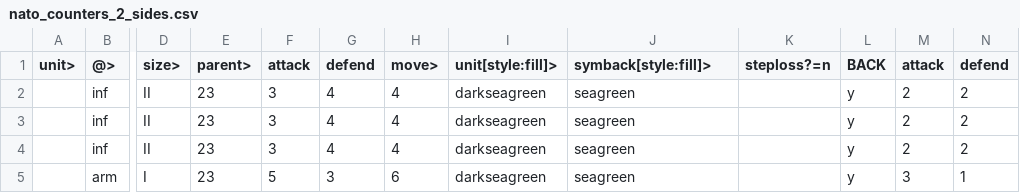
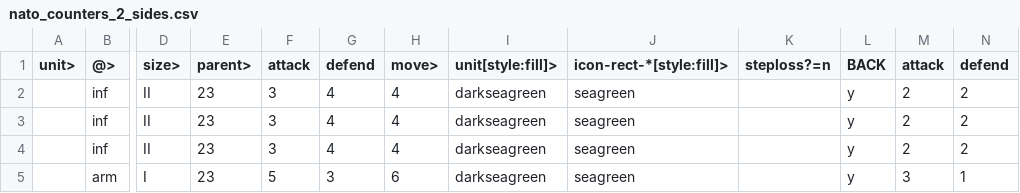
Before and after one commit to lifelike/countersheetsextension, a CSV file: templates/nato_counters_2_sides.csv, drawn as a sheet; only a part is shown, gaps mark what is left out; the diff names each change by its address in the sheet, - before the commit and + after, or states it on an @@ line.

```diff
--- a/templates/nato_counters_2_sides.csv
+++ b/templates/nato_counters_2_sides.csv
-J1: symback[style:fill]>
+J1: icon-rect-*[style:fill]>
```
Also changed, not shown: templates/nato_counters.csv, 1 other file.
